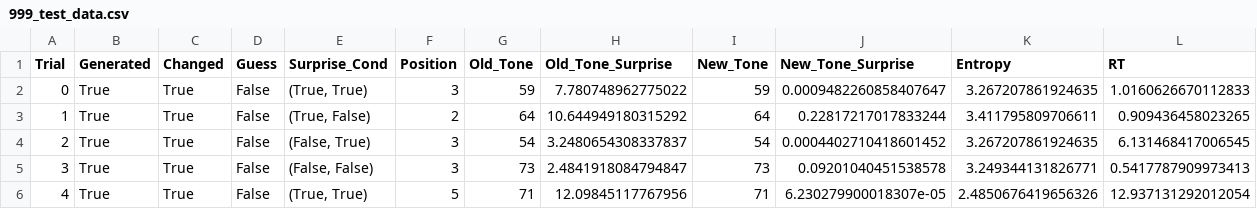
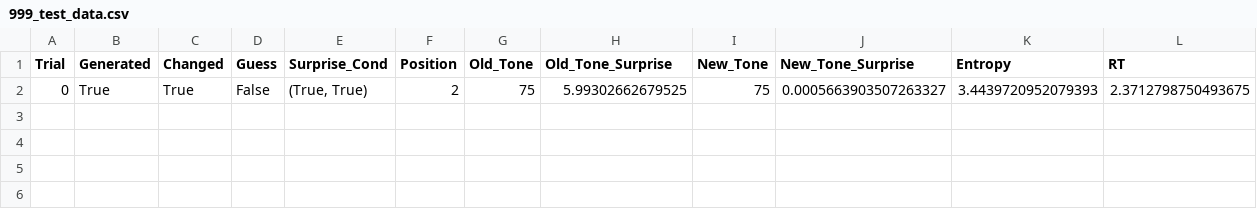
Before and after one commit to antonprins2001/ExperimentalMethods3, a CSV file: em3_project/data/999_test_data.csv, drawn as a sheet.

```diff
--- a/em3_project/data/999_test_data.csv
+++ b/em3_project/data/999_test_data.csv
@@ -1,6 +1,2 @@
 Trial,Generated,Changed,Guess,Surprise_Cond,Position,Old_Tone,Old_Tone_Surprise,New_Tone,New_Tone_Surprise,Entropy,RT
-0,True,True,False,"(True, True)",3,59,7.780748962775022,59,0.0009482260858407647,3.267207861924635,1.0160626670112833
-1,True,True,False,"(True, False)",2,64,10.644949180315292,64,0.22817217017833244,3.411795809706611,0.909436458023265
-2,True,True,False,"(False, True)",3,54,3.2480654308337837,54,0.0004402710418601452,3.267207861924635,6.131468417006545
-3,True,True,False,"(False, False)",3,73,2.4841918084794847,73,0.09201040451538578,3.249344131826771,0.5417787909973413
-4,True,True,False,"(True, True)",5,71,12.09845117767956,71,6.230279900018307e-05,2.4850676419656326,12.937131292012054
+0,True,True,False,"(True, True)",2,75,5.99302662679525,75,0.0005663903507263327,3.4439720952079393,2.3712798750493675
```
Also changed, not shown: em3_project/data/999_trial_data.csv, 2 other files.
